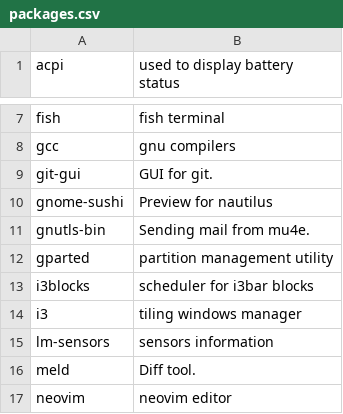
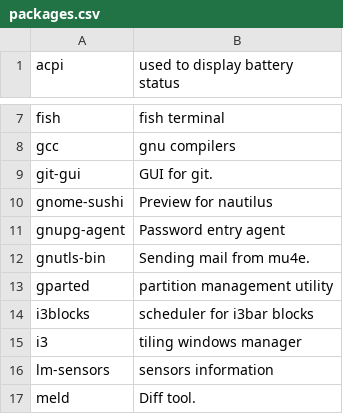
Before and after one commit to sam33r/dotfiles, a CSV file: packages.csv, drawn as a sheet; only a part is shown, gaps mark what is left out; the shorter side is filled out with more unchanged rows.

Commit message:
Add gnupg-agent to packages

```diff
--- a/packages.csv
+++ b/packages.csv
@@ -10,2 +10,3 @@ git-gui,GUI for git.
 gnome-sushi,Preview for nautilus
+gnupg-agent,Password entry agent
 gnutls-bin,Sending mail from mu4e.
```
